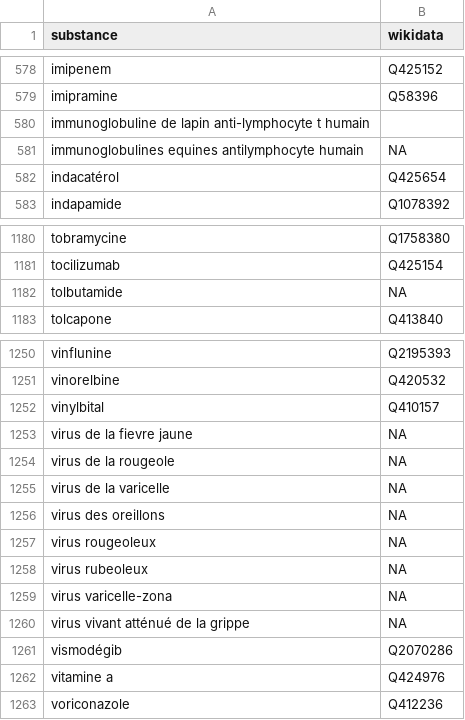
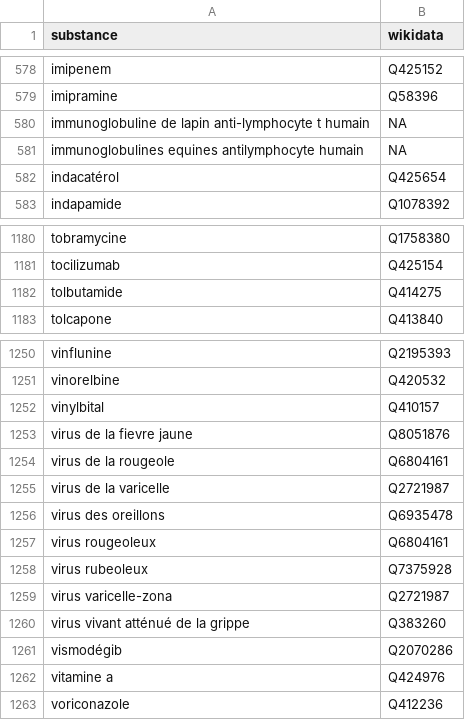
Before and after one commit to scossin/pddiansm, a TSV file: pddiansm/data/mappings/wikidata_mappings.tsv, drawn as a sheet; only a part is shown, gaps mark what is left out.

Commit message:
update wikidata mappings

```diff
--- a/pddiansm/data/mappings/wikidata_mappings.tsv
+++ b/pddiansm/data/mappings/wikidata_mappings.tsv
@@ -579,3 +579,3 @@ imipenem	Q425152
 imipramine	Q58396
-immunoglobuline de lapin anti-lymphocyte t humain	
+immunoglobuline de lapin anti-lymphocyte t humain	NA
 immunoglobulines equines antilymphocyte humain	NA
@@ -1181,3 +1181,3 @@ tobramycine	Q1758380
 tocilizumab	Q425154
-tolbutamide	NA
+tolbutamide	Q414275
 tolcapone	Q413840
@@ -1252,10 +1252,10 @@ vinorelbine	Q420532
 vinylbital	Q410157
-virus de la fievre jaune	NA
-virus de la rougeole	NA
-virus de la varicelle	NA
-virus des oreillons	NA
-virus rougeoleux	NA
-virus rubeoleux	NA
-virus varicelle-zona	NA
-virus vivant atténué de la grippe	NA
+virus de la fievre jaune	Q8051876
+virus de la rougeole	Q6804161
+virus de la varicelle	Q2721987
+virus des oreillons	Q6935478
+virus rougeoleux	Q6804161
+virus rubeoleux	Q7375928
+virus varicelle-zona	Q2721987
+virus vivant atténué de la grippe	Q383260
 vismodégib	Q2070286
```
